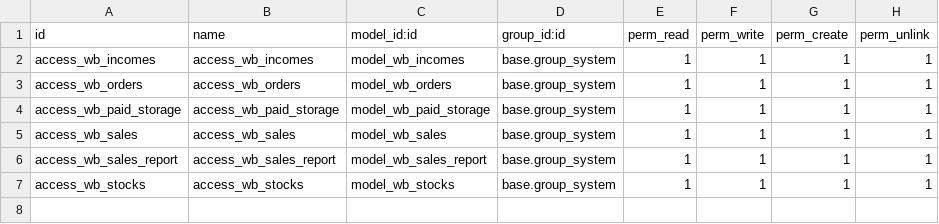
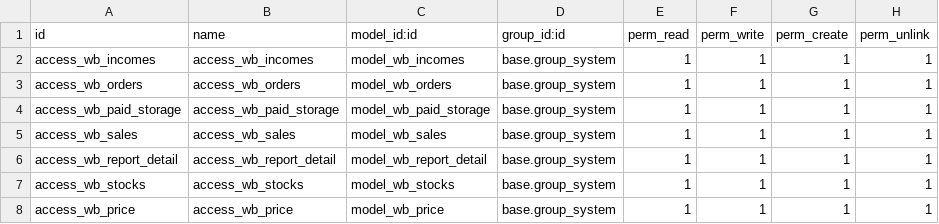
Before and after one commit to trava-sport/projectname, a CSV file: local/connector_wb/security/ir.model.access.csv, drawn as a sheet.

Commit message:
# Updating module connector_wb 01.09.2020

```diff
--- a/local/connector_wb/security/ir.model.access.csv
+++ b/local/connector_wb/security/ir.model.access.csv
@@ -5,3 +5,4 @@ access_wb_paid_storage,access_wb_paid_storage,model_wb_paid_storage,base.group_s
 access_wb_sales,access_wb_sales,model_wb_sales,base.group_system,1,1,1,1
-access_wb_sales_report,access_wb_sales_report,model_wb_sales_report,base.group_system,1,1,1,1
+access_wb_report_detail,access_wb_report_detail,model_wb_report_detail,base.group_system,1,1,1,1
 access_wb_stocks,access_wb_stocks,model_wb_stocks,base.group_system,1,1,1,1
+access_wb_price,access_wb_price,model_wb_price,base.group_system,1,1,1,1
```
Also changed, not shown: 22 other files.
